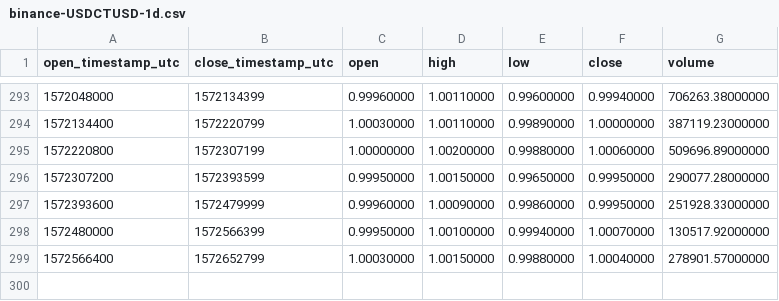
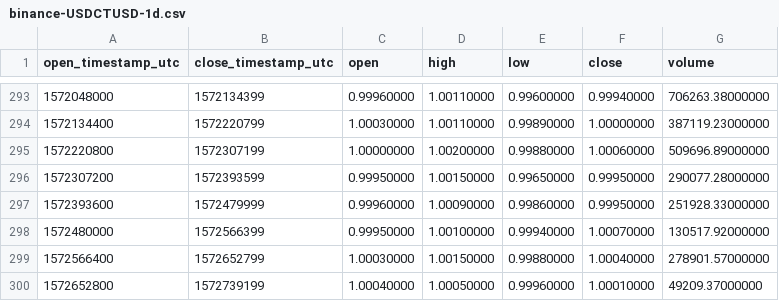
Before and after one commit to cryptobigbro/binance-USDCTUSD, a CSV file: binance-USDCTUSD-1d.csv, drawn as a sheet; only a part is shown, gaps mark what is left out; the diff names each change by its address in the sheet, - before the commit and + after, or states it on an @@ line.

```diff
--- a/binance-USDCTUSD-1d.csv
+++ b/binance-USDCTUSD-1d.csv
+row 300: 1572652800 | 1572739199 | 1.00040000 | 1.00050000 | 0.99960000 | 1.00010000 | 49209.37000000
```
Also changed, not shown: binance-USDCTUSD-1h.csv.
